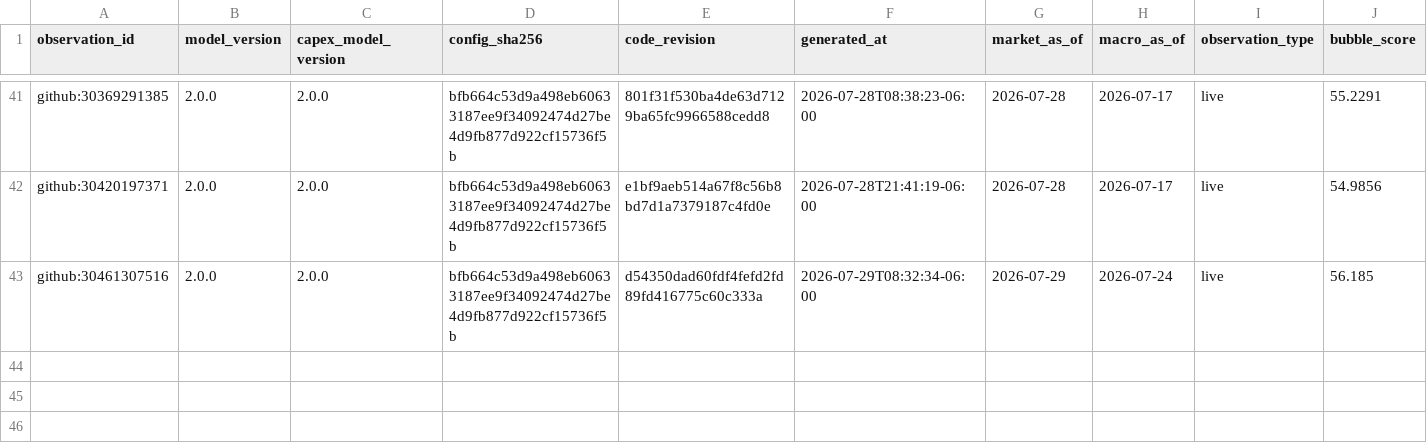
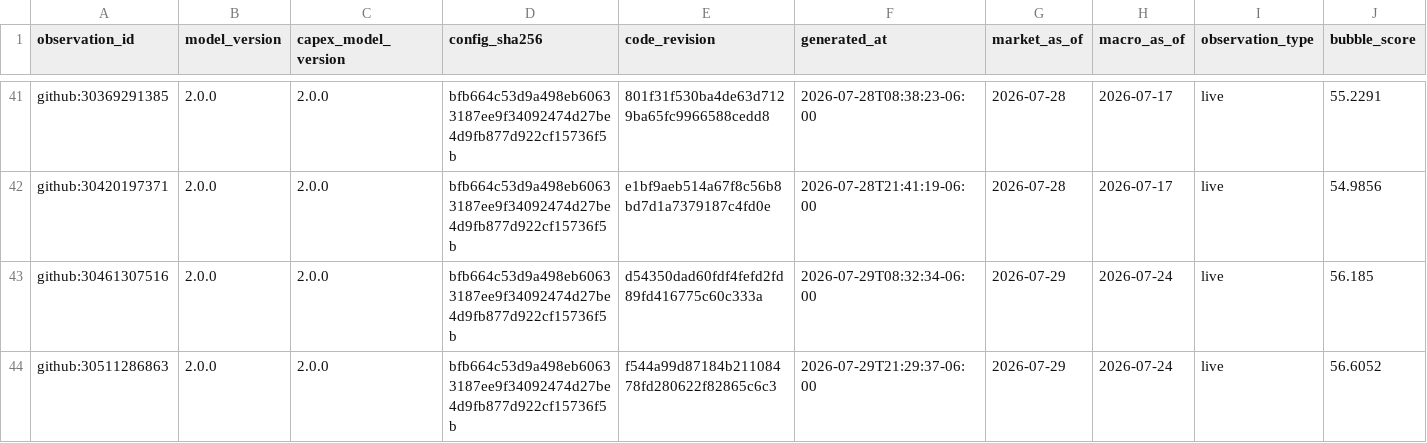
Before and after one commit to Bluxor-ai/radar-de-la-burbuja-ia, a CSV file: data/history.csv, drawn as a sheet; only a part is shown, gaps mark what is left out; rows hold the shown columns only; the diff names each change by its address in the sheet, - before the commit and + after, or states it on an @@ line.

```diff
--- a/data/history.csv
+++ b/data/history.csv
+row 44: github:30511286863 | 2.0.0 | 2.0.0 | bfb664c53d9a498eb60633187ee9f34092474d27be4d9fb877d922cf15736f5b | f544a99d87184b21108478fd280622f82865c6c3 | 2026-07-29T21:29:37-06:00 | 2026-07-29 | 2026-07-24 | live | 56.6052
```
Also changed, not shown: data/gpu_price_history.csv, public/gpu_price_history.csv, 6 other files.
